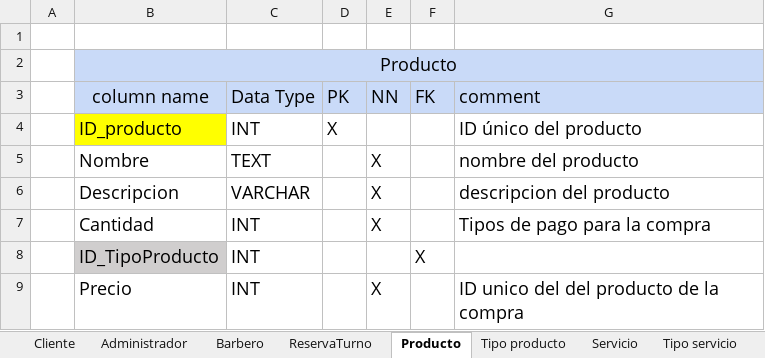
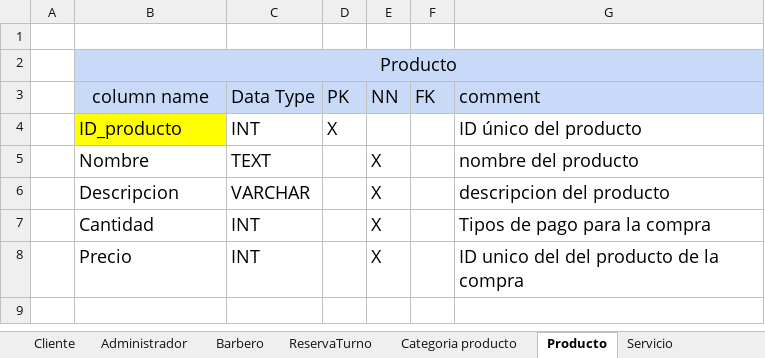
Before and after one commit to luiscarlosmedina/Master-Barber, an Excel workbook: Diccionario base de datos/Base de DATOS.xlsx, sheet Producto, drawn as a sheet; values as stored, in another font and other column widths than the file's, no borders; the diff names each change by its address in the sheet, - before the commit and + after, or states it on an @@ line.

```diff
--- a/Diccionario base de datos/Base de DATOS.xlsx (sheet Producto)
+++ b/Diccionario base de datos/Base de DATOS.xlsx (sheet Producto)
-sheet tab: Tipo producto
+sheet tab: Categoria producto
@@ sheet tab order changed: Cliente | Administrador | Barbero | ReservaTurno | Categoria producto | Producto | Servicio @@
-row 8:  | ID_TipoProducto | INT |  |  | X
```
Also changed, not shown: sheet Horario, sheet Categoria producto, other sheet tabs, Normalizacion Modelo Entidad Relacion/EJERCICIO NORMALIZACION.xlsx, 1 other file.
